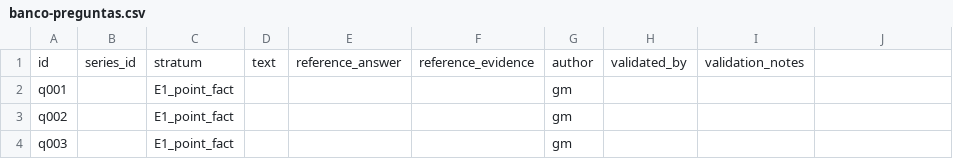
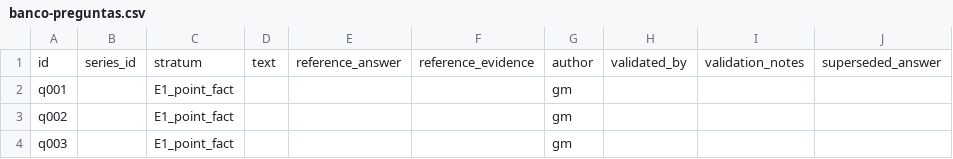
Before and after one commit to jasonssdev/mcd-afg, a CSV file: data/processed/questions/banco-preguntas.csv, drawn as a sheet; only a part is shown; the diff names each change by its address in the sheet, - before the commit and + after, or states it on an @@ line.

Commit message:
feat(experimento-b): medición de H4 con la respuesta superada y el juez
El banco de preguntas gana superseded_answer (obligatoria en E3); el juez,
con el prompt v2, marca outdated cuando la respuesta repite el estado
superado. H4 es la proporción de outdated entre las E3 respondidas, con
C1 frente a C2 y C3; la proporción de incorrectas entre respondidas queda
como cota superior. b-sample y b-human-check miden el campo nuevo frente a
una persona. ADR 0017; avance 08 v6.0.

Closes #241

```diff
--- a/data/processed/questions/banco-preguntas.csv
+++ b/data/processed/questions/banco-preguntas.csv
-J1: (empty)
+J1: superseded_answer
```
Also changed, not shown: data/processed/questions/_plantilla-banco-preguntas.csv, 25 other files.
